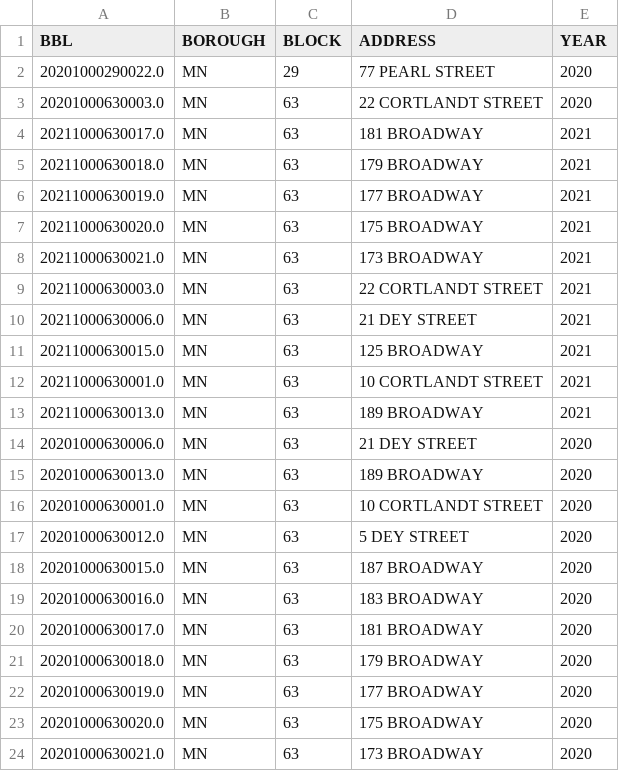
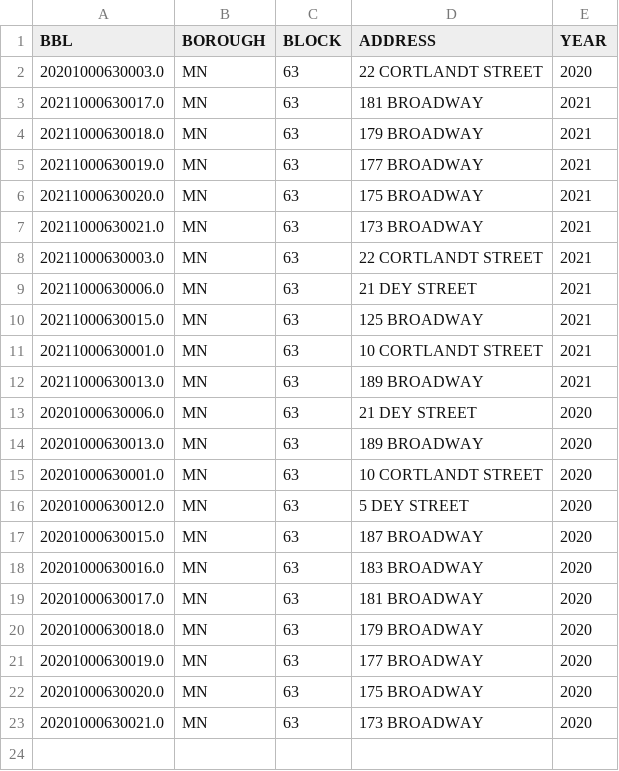
Before and after one commit to rmparanhos/manhattan-project, a CSV file: nodes.csv, drawn as a sheet; the diff names each change by its address in the sheet, - before the commit and + after, or states it on an @@ line.

Commit message:
Update nodes.csv

```diff
--- a/nodes.csv
+++ b/nodes.csv
-row 2: 20201000290022.0 | MN | 29 | 77 PEARL STREET | 2020
```
